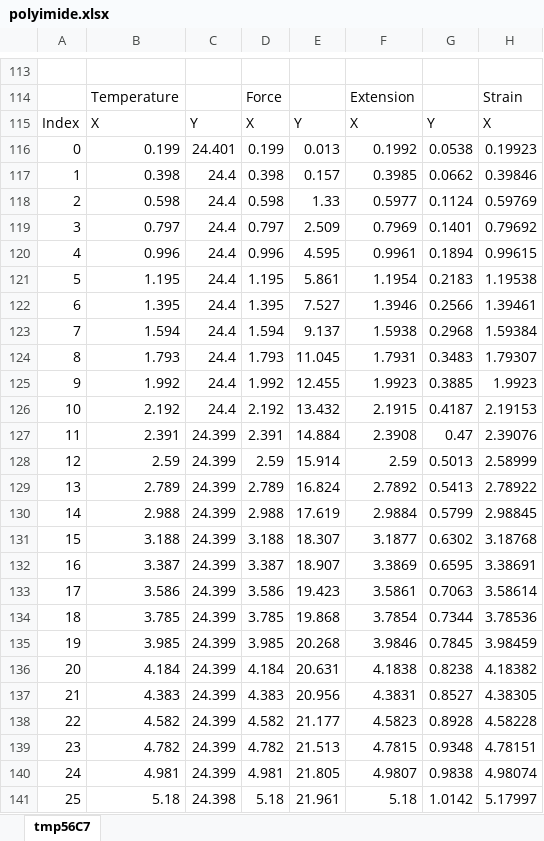
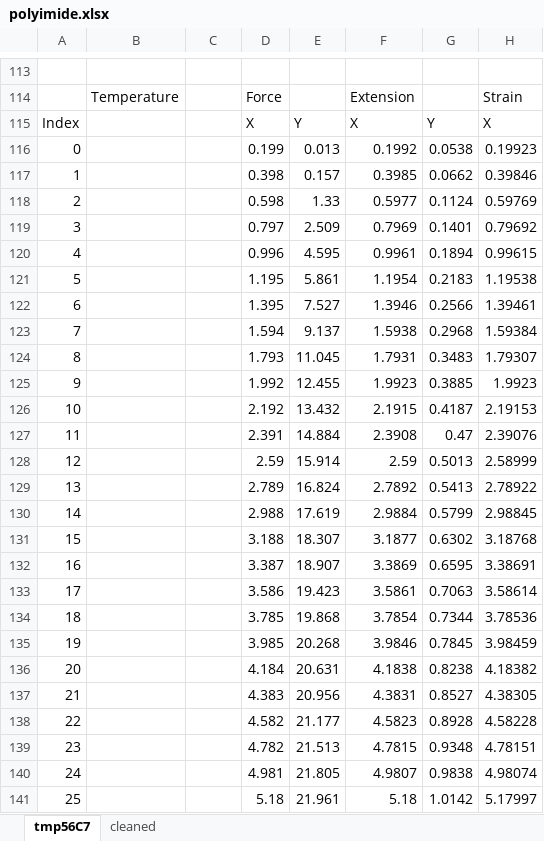
Before and after one commit to mohammadmundiwala/Flexible-Electronics, an Excel workbook: lab-3/data/polyimide.xlsx, sheet tmp56C7, drawn as a sheet; only a part is shown, gaps mark what is left out; values as stored, in another font and other column widths than the file's, no borders; the diff covers the shown part only; the diff names each change by its address in the sheet, - before the commit and + after, or states it on an @@ line.

```diff
--- a/lab-3/data/polyimide.xlsx (sheet tmp56C7)
+++ b/lab-3/data/polyimide.xlsx (sheet tmp56C7)
+sheet tab: cleaned
-B115: X
+B115: (empty)
-C115: Y
+C115: (empty)
-B116: 0.199
+B116: (empty)
-C116: 24.401
+C116: (empty)
-B117: 0.398
+B117: (empty)
-C117:C126: 24.4
+C117:C126: (empty)
-B118: 0.598
+B118: (empty)
-B119: 0.797
+B119: (empty)
-B120: 0.996
+B120: (empty)
-B121: 1.195
+B121: (empty)
-B122: 1.395
+B122: (empty)
-B123: 1.594
+B123: (empty)
-B124: 1.793
+B124: (empty)
-B125: 1.992
+B125: (empty)
-B126: 2.192
+B126: (empty)
-B127: 2.391
+B127: (empty)
-C127:C140: 24.399
+C127:C140: (empty)
-B128: 2.59
+B128: (empty)
-B129: 2.789
+B129: (empty)
-B130: 2.988
+B130: (empty)
-B131: 3.188
+B131: (empty)
-B132: 3.387
+B132: (empty)
-B133: 3.586
+B133: (empty)
-B134: 3.785
+B134: (empty)
-B135: 3.985
+B135: (empty)
-B136: 4.184
+B136: (empty)
-B137: 4.383
+B137: (empty)
-B138: 4.582
+B138: (empty)
-B139: 4.782
+B139: (empty)
-B140: 4.981
+B140: (empty)
-B141: 5.18
+B141: (empty)
-C141: 24.398
+C141: (empty)
```
Also changed, not shown: 306 edited cells elsewhere in this sheet, lab-3/data/PDMS.xlsx, lab-3/data/kirigami.xlsx, 1 other file.
